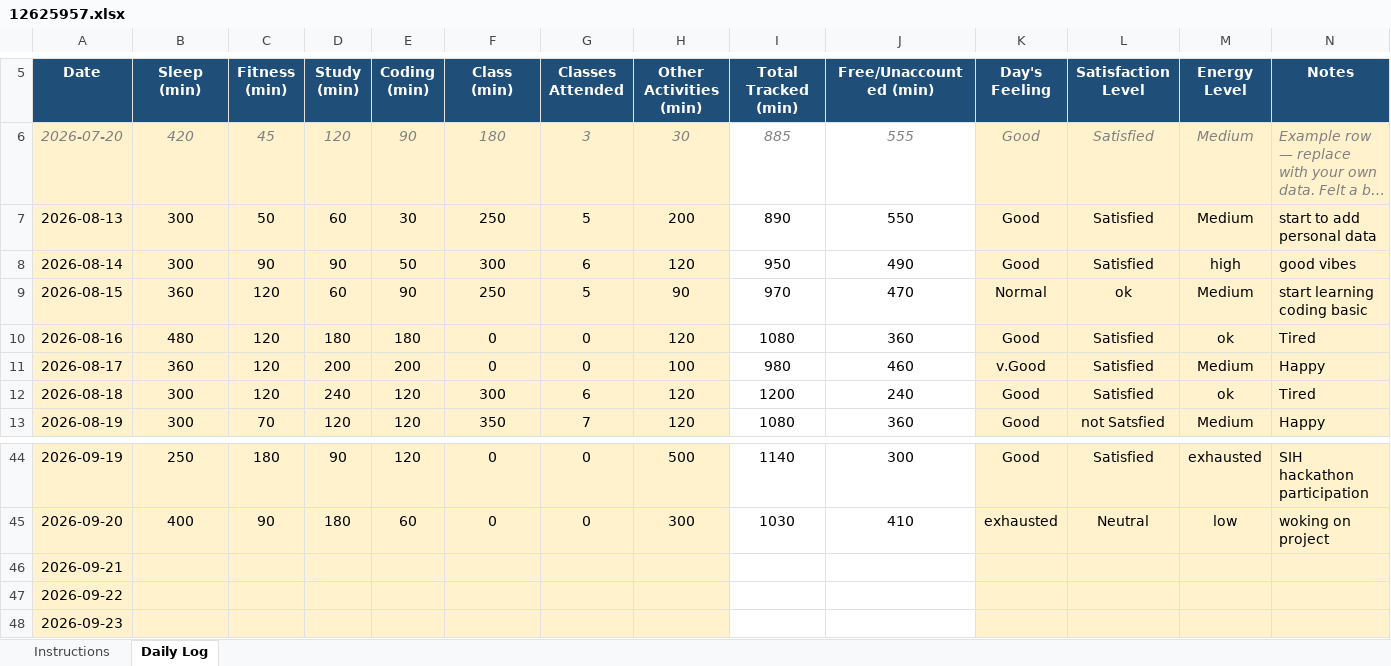
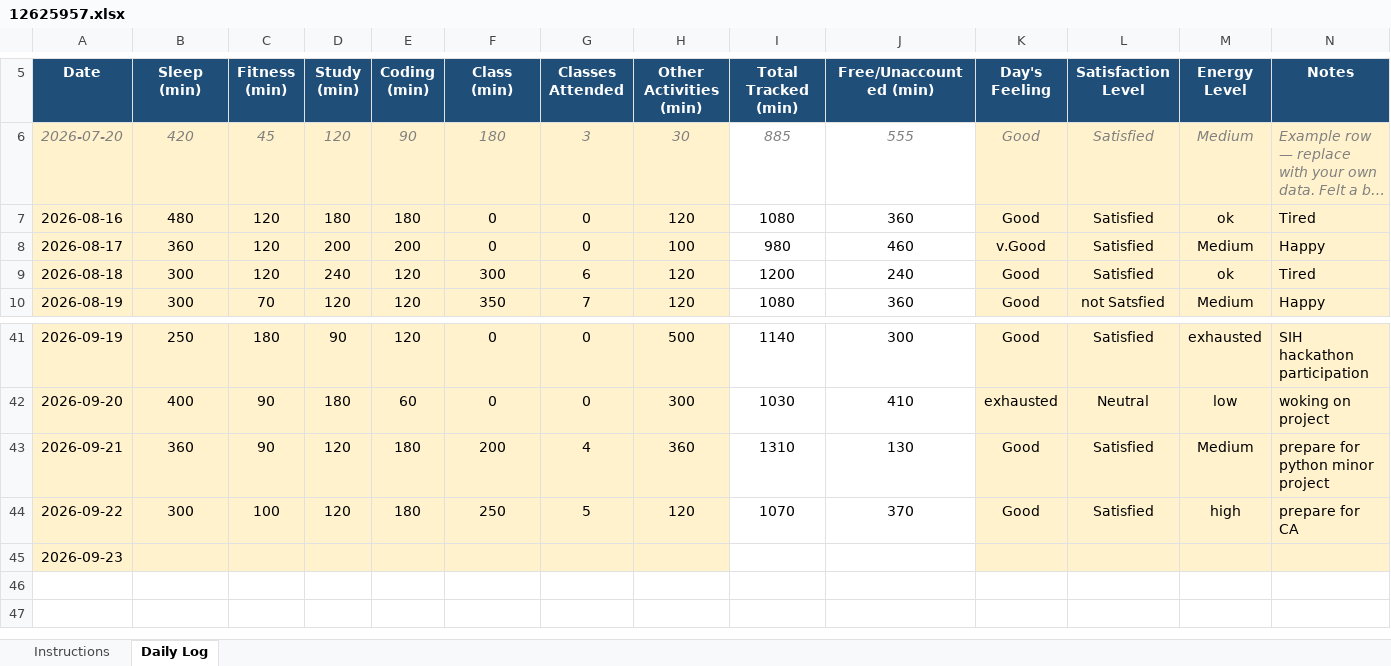
Before and after one commit to TanuSharma2004-tech/CAP776-Daily-work, an Excel workbook: 12625957.xlsx, sheet Daily Log, drawn as a sheet; only a part is shown, gaps mark what is left out; long unchanged cells end in …; values as stored, in another font and other column widths than the file's, no borders; conditional formats not drawn; removed rows and columns are numbered as before the commit, all else as after; the diff names each change by its address in the sheet, - before the commit and + after, or states it on an @@ line.

Commit message:
Add files via upload

```diff
--- a/12625957.xlsx (sheet Daily Log)
+++ b/12625957.xlsx (sheet Daily Log)
-row 7: 2026-08-13 | 300 | 50 | 60 | 30 | 250 | 5 | 200 | 890 | 550 | Good | Satisfied | Medium | start to add personal data
-row 8: 2026-08-14 | 300 | 90 | 90 | 50 | 300 | 6 | 120 | 950 | 490 | Good | Satisfied | high | good vibes
-row 9: 2026-08-15 | 360 | 120 | 60 | 90 | 250 | 5 | 90 | 970 | 470 | Normal | ok | Medium | start learning coding basic
-B43 (Sleep (min)): (empty)
+B43 (Sleep (min)): 360
-C43 (Fitness (min)): (empty)
+C43 (Fitness (min)): 90
-D43:D44 (Study (min)): (empty)
+D43:D44 (Study (min)): 120
-E43:E44 (Coding (min)): (empty)
+E43:E44 (Coding (min)): 180
-F43 (Class (min)): (empty)
+F43 (Class (min)): 200
-G43 (Classes Attended): (empty)
+G43 (Classes Attended): 4
-H43 (Other Activities (min)): (empty)
+H43 (Other Activities (min)): 360
-I43 (Total Tracked (min)): (empty)
+I43 (Total Tracked (min)): 1310
-J43 (Free/Unaccounted (min)): (empty)
+J43 (Free/Unaccounted (min)): 130
-K43:K44 (Day's Feeling): (empty)
+K43:K44 (Day's Feeling): Good
-L43:L44 (Satisfaction Level): (empty)
+L43:L44 (Satisfaction Level): Satisfied
-M43 (Energy Level): (empty)
+M43 (Energy Level): Medium
-N43 (Notes): (empty)
+N43 (Notes): prepare for python minor project
-B44 (Sleep (min)): (empty)
+B44 (Sleep (min)): 300
-C44 (Fitness (min)): (empty)
+C44 (Fitness (min)): 100
-F44 (Class (min)): (empty)
+F44 (Class (min)): 250
-G44 (Classes Attended): (empty)
+G44 (Classes Attended): 5
-H44 (Other Activities (min)): (empty)
+H44 (Other Activities (min)): 120
-I44 (Total Tracked (min)): (empty)
+I44 (Total Tracked (min)): 1070
-J44 (Free/Unaccounted (min)): (empty)
+J44 (Free/Unaccounted (min)): 370
-M44 (Energy Level): (empty)
+M44 (Energy Level): high
-N44 (Notes): (empty)
+N44 (Notes): prepare for CA
```
Also changed, not shown: formulas that keep their value.
